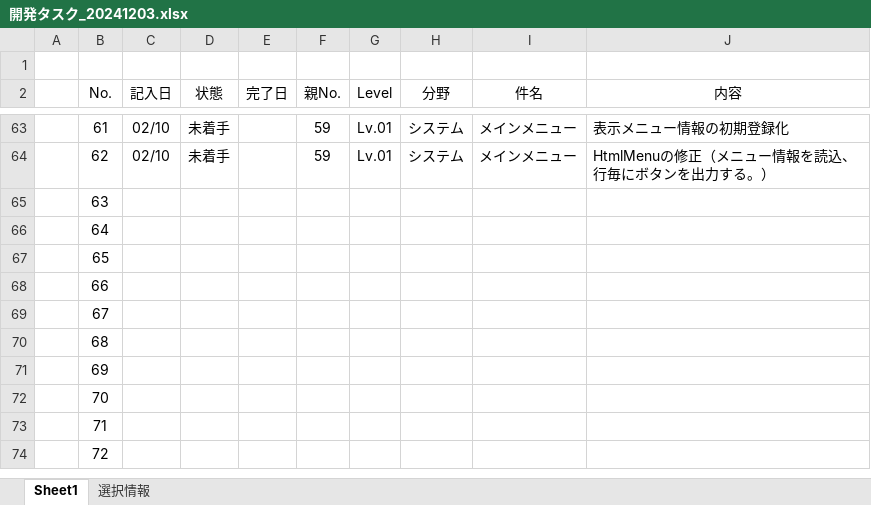
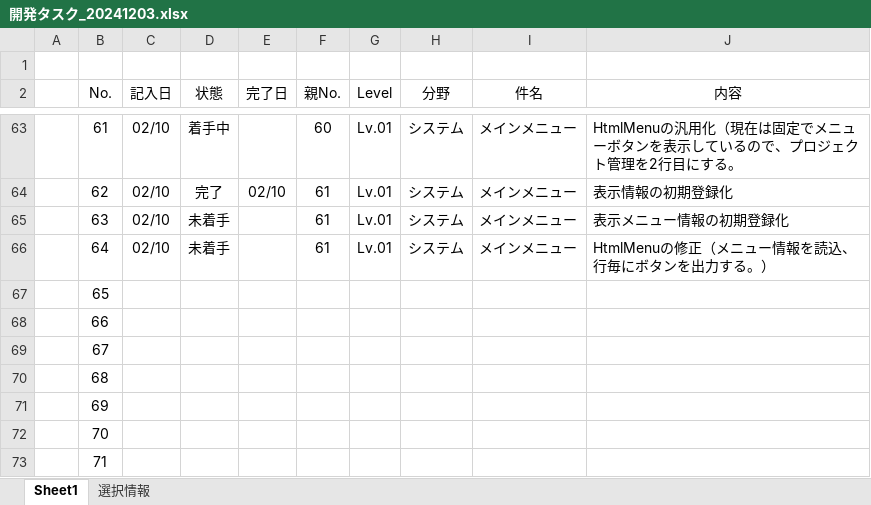
Before and after one commit to officina-hide/busiframe, an Excel workbook: document/開発タスク_20241203.xlsx, sheet Sheet1, drawn as a sheet; only a part is shown, gaps mark what is left out; the shorter side is filled out with more unchanged rows; values as stored, in another font and other column widths than the file's, no borders; conditional formats not drawn; the diff covers the shown part only; the diff names each change by its address in the sheet, - before the commit and + after, or states it on an @@ line.

```diff
--- a/document/開発タスク_20241203.xlsx (sheet Sheet1)
+++ b/document/開発タスク_20241203.xlsx (sheet Sheet1)
-D63 (状態): 未着手
+D63 (状態): 着手中
-F63 (親No.): 59
+F63 (親No.): 60
-J63 (内容): 表示メニュー情報の初期登録化
+J63 (内容): HtmlMenuの汎用化（現在は固定でメニューボタンを表示しているので、プロジェクト管理を2行目にする。
-D64 (状態): 未着手
+D64 (状態): 完了
-E64 (完了日): (empty)
+E64 (完了日): 02/10
-F64 (親No.): 59
+F64 (親No.): 61
-J64 (内容): HtmlMenuの修正（メニュー情報を読込、行毎にボタンを出力する。）
+J64 (内容): 表示情報の初期登録化
-C65:C66 (記入日): (empty)
+C65:C66 (記入日): 02/10
-D65:D66 (状態): (empty)
+D65:D66 (状態): 未着手
-F65:F66 (親No.): (empty)
+F65:F66 (親No.): 61
-G65:G66 (Level): (empty)
+G65:G66 (Level): Lv.01
-H65:H66 (分野): (empty)
+H65:H66 (分野): システム
-I65:I66 (件名): (empty)
+I65:I66 (件名): メインメニュー
-J65 (内容): (empty)
+J65 (内容): 表示メニュー情報の初期登録化
-J66 (内容): (empty)
+J66 (内容): HtmlMenuの修正（メニュー情報を読込、行毎にボタンを出力する。）
```
Also changed, not shown: 4 added rows, 2 removed rows, 57 edited cells and row numbers in column A elsewhere in this sheet, 3 other files.
